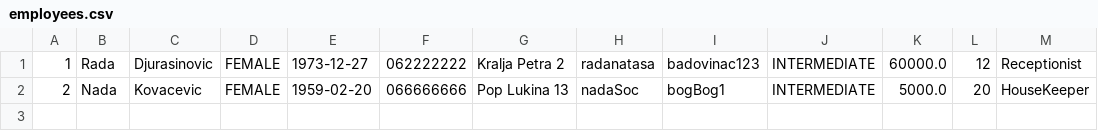
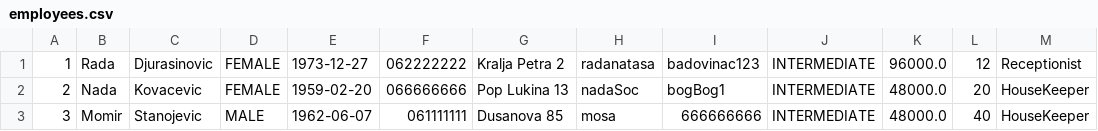
Before and after one commit to lenkaphantom/Hotel, a CSV file: Hotel/data/employees.csv, drawn as a sheet.

```diff
--- a/Hotel/data/employees.csv
+++ b/Hotel/data/employees.csv
@@ -1,2 +1,3 @@
-1 | Rada | Djurasinovic | FEMALE | 1973-12-27 | 062222222 | Kralja Petra 2 | radanatasa | badovinac123 | INTERMEDIATE | 60000.0 | 12 | Receptionist
-2 | Nada | Kovacevic | FEMALE | 1959-02-20 | 066666666 | Pop Lukina 13 | nadaSoc | bogBog1 | INTERMEDIATE | 5000.0 | 20 | HouseKeeper
+1 | Rada | Djurasinovic | FEMALE | 1973-12-27 | 062222222 | Kralja Petra 2 | radanatasa | badovinac123 | INTERMEDIATE | 96000.0 | 12 | Receptionist
+2 | Nada | Kovacevic | FEMALE | 1959-02-20 | 066666666 | Pop Lukina 13 | nadaSoc | bogBog1 | INTERMEDIATE | 48000.0 | 20 | HouseKeeper
+3 | Momir | Stanojevic | MALE | 1962-06-07 | 061111111 | Dusanova 85 | mosa | 666666666 | INTERMEDIATE | 48000.0 | 40 | HouseKeeper
```
Also changed, not shown: 22 other files.
